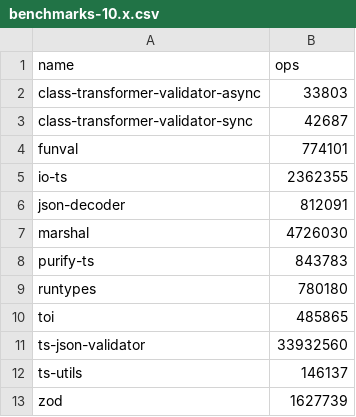
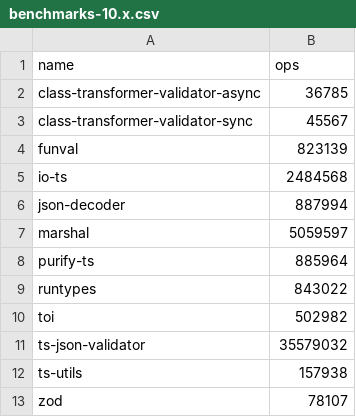
Before and after one commit to moltar/typescript-runtime-type-benchmarks, a CSV file: results/benchmarks-10.x.csv, drawn as a sheet.

Commit message:
feat: 10.x adds auto-generated benchmarks and bar graph

```diff
--- a/results/benchmarks-10.x.csv
+++ b/results/benchmarks-10.x.csv
@@ -1,13 +1,13 @@
 name,ops
-class-transformer-validator-async,33803
-class-transformer-validator-sync,42687
-funval,774101
-io-ts,2362355
-json-decoder,812091
-marshal,4726030
-purify-ts,843783
-runtypes,780180
-toi,485865
-ts-json-validator,33932560
-ts-utils,146137
-zod,1627739
+class-transformer-validator-async,36785
+class-transformer-validator-sync,45567
+funval,823139
+io-ts,2484568
+json-decoder,887994
+marshal,5059597
+purify-ts,885964
+runtypes,843022
+toi,502982
+ts-json-validator,35579032
+ts-utils,157938
+zod,78107
```
Also changed, not shown: 2 other files.
